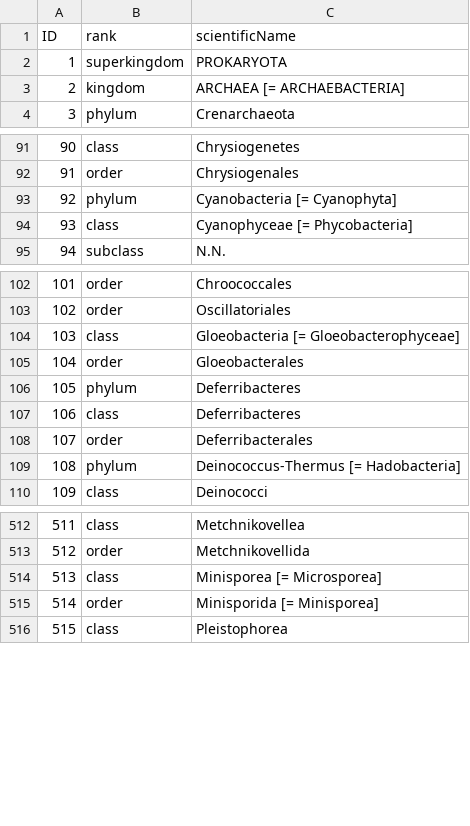
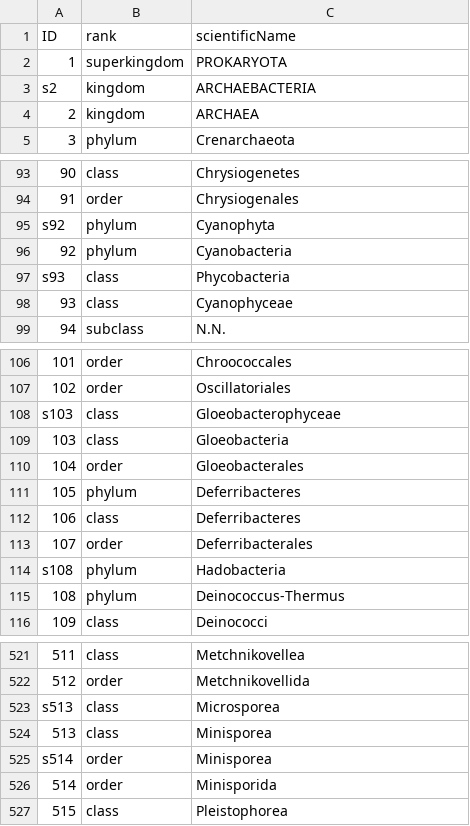
Before and after one commit to CatalogueOfLife/data-col-hierarchy, a CSV file: name.csv, drawn as a sheet; only a part is shown, gaps mark what is left out; addresses are those after the commit; the diff covers the shown part only; the diff names each change by its address in the sheet, - before the commit and + after, or states it on an @@ line.

```diff
--- a/name.csv
+++ b/name.csv
@@ column A (ID) renumbered between rows 3 and 2700 @@
-C3 (scientificName): ARCHAEA [= ARCHAEBACTERIA]
+C3 (scientificName): ARCHAEBACTERIA
+row 4: 2 | kingdom | ARCHAEA
+row 95: s92 | phylum | Cyanophyta
-C96 (scientificName): Cyanobacteria [= Cyanophyta]
+C96 (scientificName): Cyanobacteria
-C97 (scientificName): Cyanophyceae [= Phycobacteria]
+C97 (scientificName): Phycobacteria
+row 98: 93 | class | Cyanophyceae
-C108 (scientificName): Gloeobacteria [= Gloeobacterophyceae]
+C108 (scientificName): Gloeobacterophyceae
+row 109: 103 | class | Gloeobacteria
+row 114: s108 | phylum | Hadobacteria
-C115 (scientificName): Deinococcus-Thermus [= Hadobacteria]
+C115 (scientificName): Deinococcus-Thermus
-C523 (scientificName): Minisporea [= Microsporea]
+C523 (scientificName): Microsporea
+row 524: 513 | class | Minisporea
+row 525: s514 | order | Minisporea
-C526 (scientificName): Minisporida [= Minisporea]
+C526 (scientificName): Minisporida
```
Also changed, not shown: 34 added rows and 34 edited cells elsewhere in this file, 2 other files.
